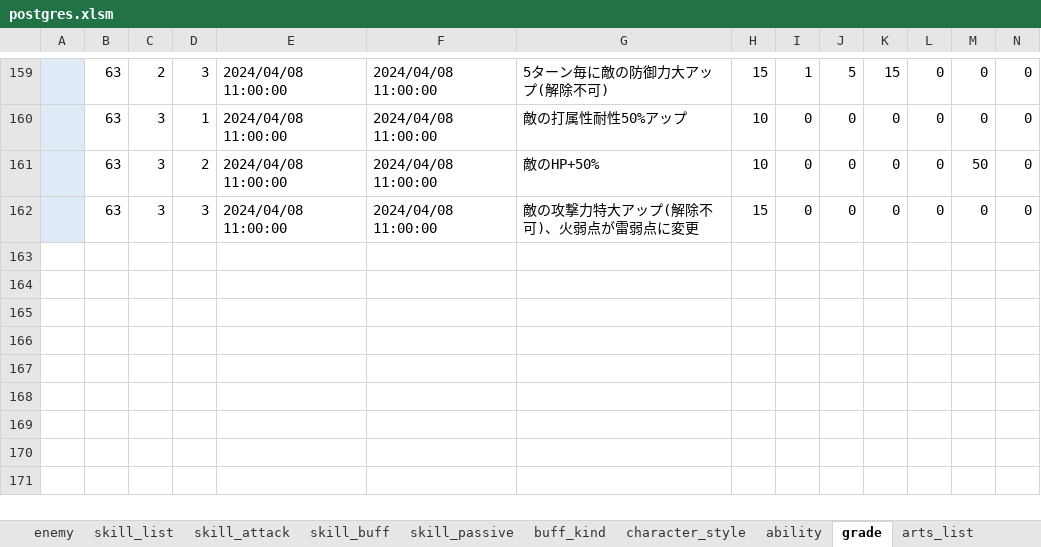
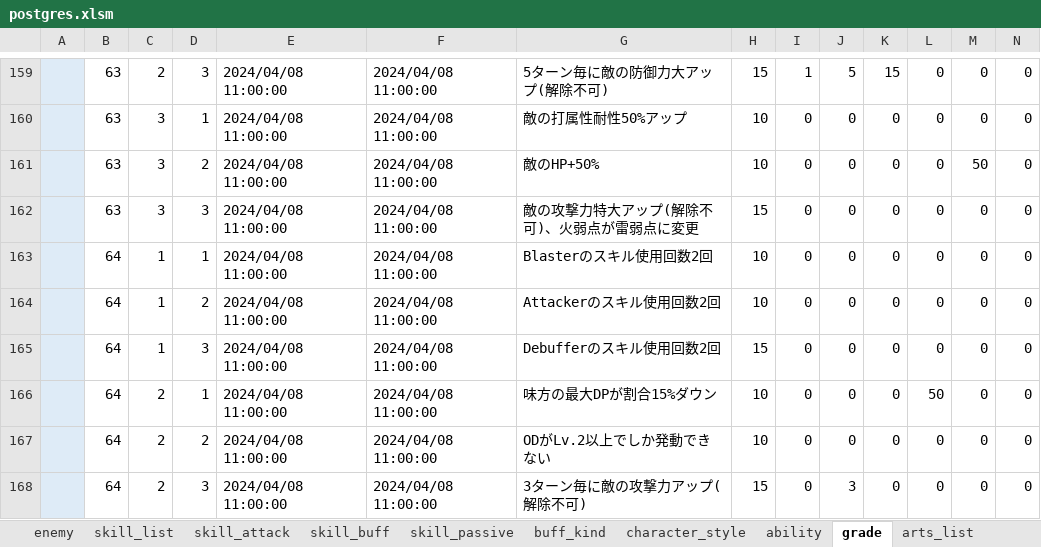
Before and after one commit to reliruleru00/hevburn, an Excel workbook: postgres.xlsm, sheet grade, drawn as a sheet; only a part is shown, gaps mark what is left out; values as stored, in another font and other column widths than the file's, no borders; charts and pictures not drawn; rows hold the shown columns only; the diff names each change by its address in the sheet, - before the commit and + after, or states it on an @@ line.

```diff
--- a/postgres.xlsm (sheet grade)
+++ b/postgres.xlsm (sheet grade)
+row 163:  | 64 | 1 | 1 | 2024/04/08 11:00:00 | 2024/04/08 11:00:00 | Blasterのスキル使用回数2回 | 10 | 0 | 0 | 0 | 0 | 0 | 0
+row 164:  | 64 | 1 | 2 | 2024/04/08 11:00:00 | 2024/04/08 11:00:00 | Attackerのスキル使用回数2回 | 10 | 0 | 0 | 0 | 0 | 0 | 0
+row 165:  | 64 | 1 | 3 | 2024/04/08 11:00:00 | 2024/04/08 11:00:00 | Debufferのスキル使用回数2回 | 15 | 0 | 0 | 0 | 0 | 0 | 0
+row 166:  | 64 | 2 | 1 | 2024/04/08 11:00:00 | 2024/04/08 11:00:00 | 味方の最大DPが割合15%ダウン | 10 | 0 | 0 | 0 | 50 | 0 | 0
+row 167:  | 64 | 2 | 2 | 2024/04/08 11:00:00 | 2024/04/08 11:00:00 | ODがLv.2以上でしか発動できない | 10 | 0 | 0 | 0 | 0 | 0 | 0
+row 168:  | 64 | 2 | 3 | 2024/04/08 11:00:00 | 2024/04/08 11:00:00 | 3ターン毎に敵の攻撃力アップ(解除不可) | 15 | 0 | 3 | 0 | 0 | 0 | 0
```
Also changed, not shown: sheet enemy, 4 other files.
